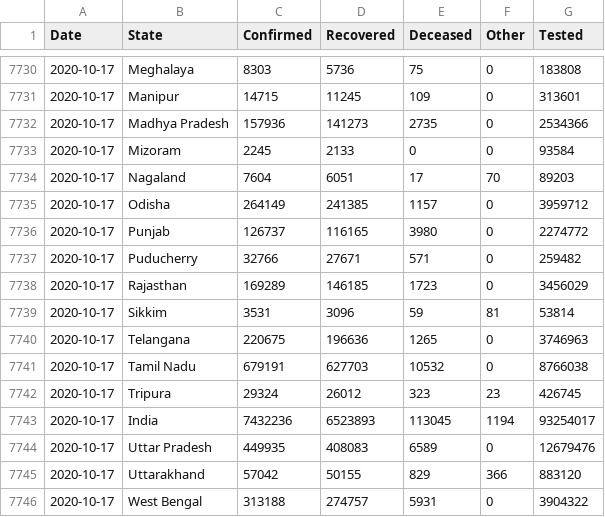
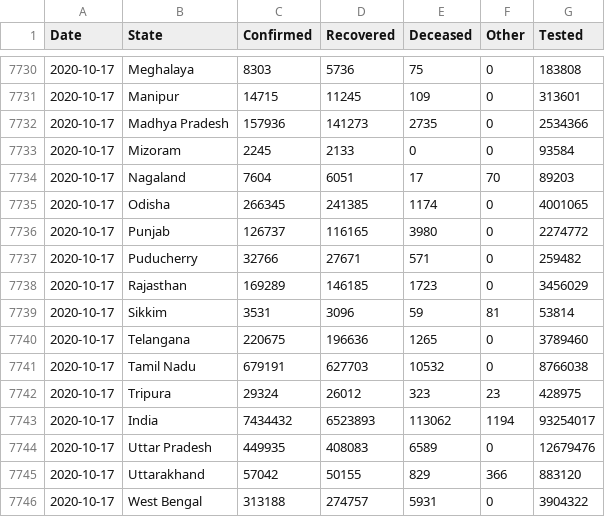
Before and after one commit to jaggoswa/my-fastpages-blog, a CSV file: _notebooks/data/Snapshot_StatewiseDaily.csv, drawn as a sheet; only a part is shown, gaps mark what is left out.

```diff
--- a/_notebooks/data/Snapshot_StatewiseDaily.csv
+++ b/_notebooks/data/Snapshot_StatewiseDaily.csv
@@ -7734,3 +7734,3 @@ Date,State,Confirmed,Recovered,Deceased,Other,Tested
 2020-10-17,Nagaland,7604,6051,17,70,89203
-2020-10-17,Odisha,264149,241385,1157,0,3959712
+2020-10-17,Odisha,266345,241385,1174,0,4001065
 2020-10-17,Punjab,126737,116165,3980,0,2274772
@@ -7739,6 +7739,6 @@ Date,State,Confirmed,Recovered,Deceased,Other,Tested
 2020-10-17,Sikkim,3531,3096,59,81,53814
-2020-10-17,Telangana,220675,196636,1265,0,3746963
+2020-10-17,Telangana,220675,196636,1265,0,3789460
 2020-10-17,Tamil Nadu,679191,627703,10532,0,8766038
-2020-10-17,Tripura,29324,26012,323,23,426745
-2020-10-17,India,7432236,6523893,113045,1194,93254017
+2020-10-17,Tripura,29324,26012,323,23,428975
+2020-10-17,India,7434432,6523893,113062,1194,93254017
 2020-10-17,Uttar Pradesh,449935,408083,6589,0,12679476
```
